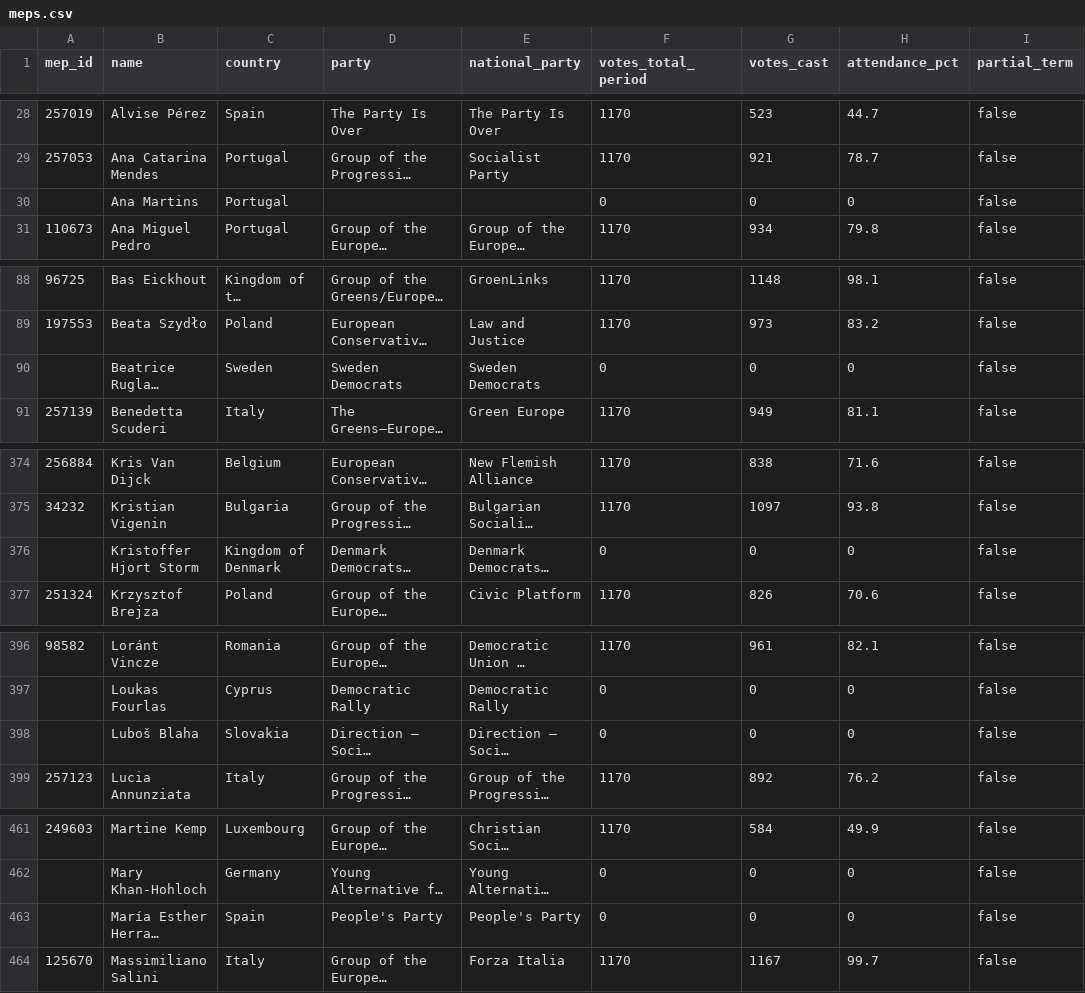
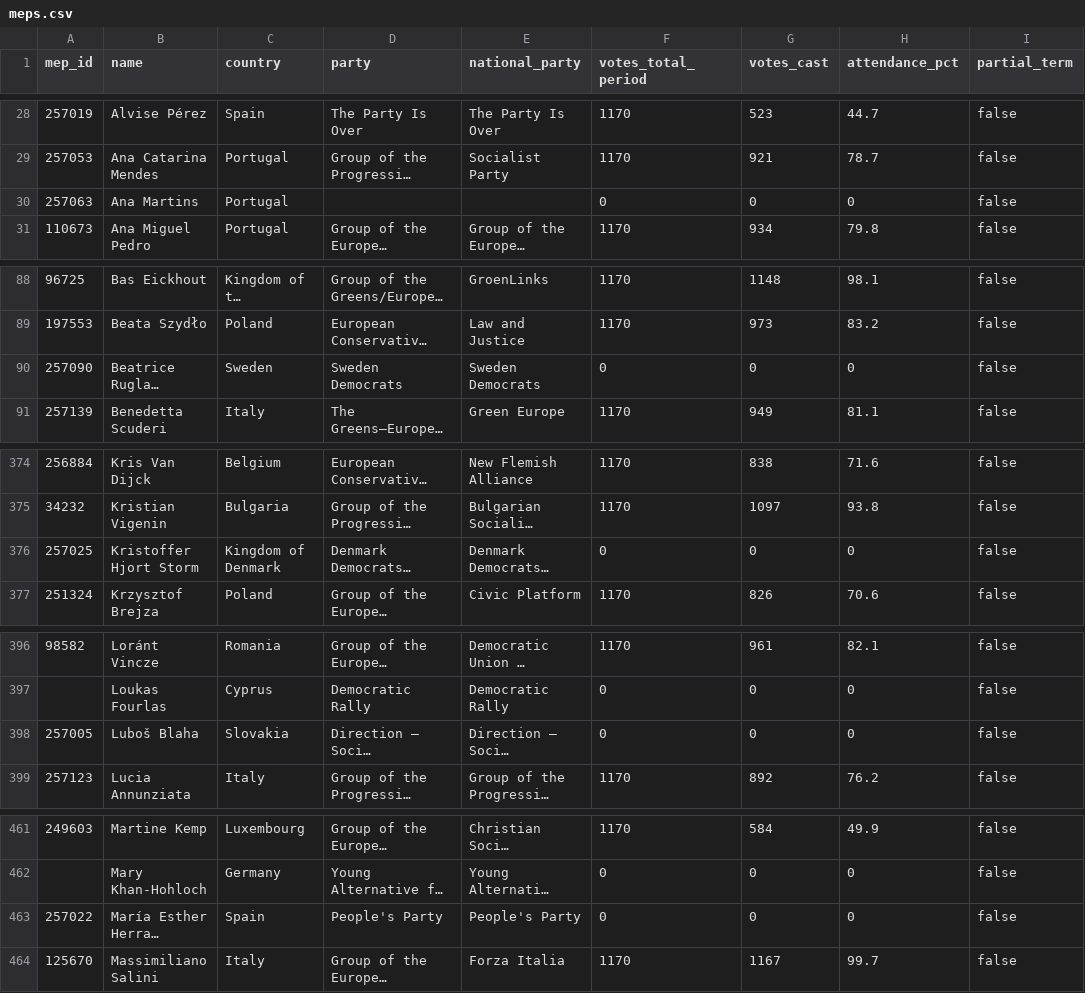
Before and after one commit to alexmoneton/wheresmymep, a CSV file: data/meps.csv, drawn as a sheet; only a part is shown, gaps mark what is left out; long unchanged cells end in …; the diff names each change by its address in the sheet, - before the commit and + after, or states it on an @@ line.

```diff
--- a/data/meps.csv
+++ b/data/meps.csv
-A30 (mep_id): (empty)
+A30 (mep_id): 257063
-A90 (mep_id): (empty)
+A90 (mep_id): 257090
-A376 (mep_id): (empty)
+A376 (mep_id): 257025
-A398 (mep_id): (empty)
+A398 (mep_id): 257005
-A463 (mep_id): (empty)
+A463 (mep_id): 257022
```
Also changed, not shown: 1 other file.
